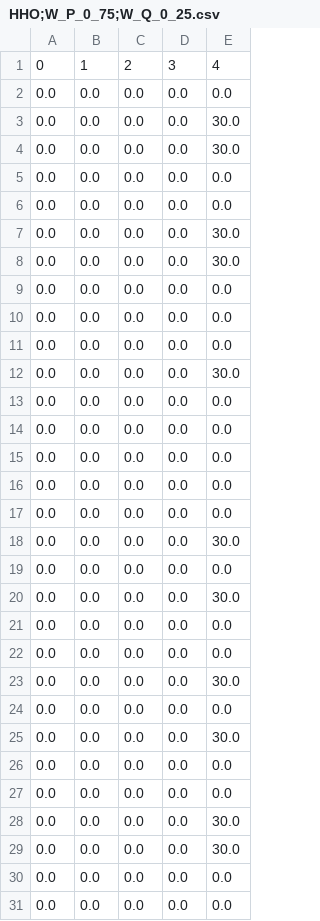
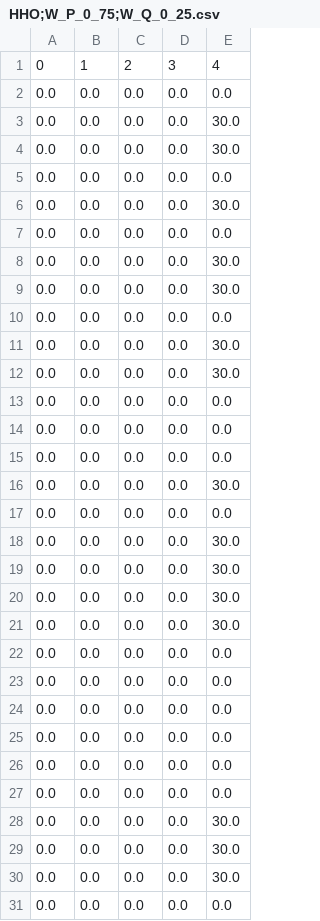
Before and after one commit to ZarateBenjamin/Optimizacion_HHO, a CSV file: data/HHO;W_P_0_75;W_Q_0_25.csv, drawn as a sheet.

```diff
--- a/data/HHO;W_P_0_75;W_Q_0_25.csv
+++ b/data/HHO;W_P_0_75;W_Q_0_25.csv
@@ -5,2 +5,6 @@
 0.0,0.0,0.0,0.0,0.0
+0.0,0.0,0.0,0.0,30.0
+0.0,0.0,0.0,0.0,0.0
+0.0,0.0,0.0,0.0,30.0
+0.0,0.0,0.0,0.0,30.0
 0.0,0.0,0.0,0.0,0.0
@@ -13,2 +17,8 @@
 0.0,0.0,0.0,0.0,0.0
+0.0,0.0,0.0,0.0,30.0
+0.0,0.0,0.0,0.0,30.0
+0.0,0.0,0.0,0.0,30.0
+0.0,0.0,0.0,0.0,30.0
+0.0,0.0,0.0,0.0,0.0
+0.0,0.0,0.0,0.0,0.0
 0.0,0.0,0.0,0.0,0.0
@@ -18,14 +28,4 @@
 0.0,0.0,0.0,0.0,30.0
-0.0,0.0,0.0,0.0,0.0
-0.0,0.0,0.0,0.0,30.0
-0.0,0.0,0.0,0.0,0.0
-0.0,0.0,0.0,0.0,0.0
-0.0,0.0,0.0,0.0,30.0
-0.0,0.0,0.0,0.0,0.0
-0.0,0.0,0.0,0.0,30.0
-0.0,0.0,0.0,0.0,0.0
-0.0,0.0,0.0,0.0,0.0
 0.0,0.0,0.0,0.0,30.0
 0.0,0.0,0.0,0.0,30.0
-0.0,0.0,0.0,0.0,0.0
 0.0,0.0,0.0,0.0,0.0
```
Also changed, not shown: data/HHO;W_P_0;W_Q_1.csv, data/Resultado_Scalarized_HHO;W_P_0;W_Q_1.csv, 8 other files.
